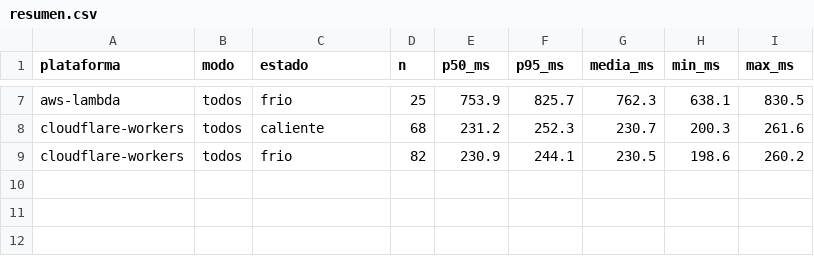
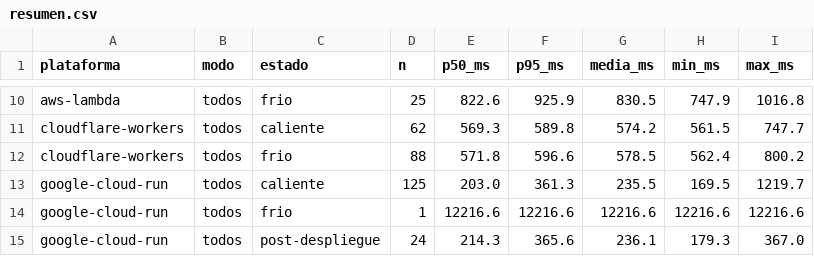
Before and after one commit to DmV554/informe-investigacion, a CSV file: poc/results/resumen.csv, drawn as a sheet; only a part is shown, gaps mark what is left out; addresses are those after the commit; the diff covers the shown part only; the diff names each change by its address in the sheet, - before the commit and + after, or states it on an @@ line.

Commit message:
feat(poc): Cloud Run desplegado a 256 MiB, criterio de frío por edad del contenedor y corrida de 25 ciclos con tres plataformas
- Cloud Run desplegado (ti05terabyte, us-east4, gen1). 128 MiB no sostiene
  Node.js 24 (OOM entre peticiones): se sube a 256 MiB y se declara la
  diferencia. Workers es fijo en 128 MB; Lambda queda en 128 MB.
- medir.py: espera tras forzar configurable por plataforma (Cloud Run 0),
  sin espera de readiness en forzar_frio_cloudrun; nuevo criterio
  uptime_menor_que_latencia (el contenedor nació dentro de la petición).
  Espera de Lambda/Workers sube de 2 s a 5 s.
- analizar.py: estado post-despliegue para la #0 de Cloud Run; no omite
  plataformas sin frío; percentiles solo con n >= 5.
- Nuevo startup_cloudrun.py: arranques de contenedor según Cloud Monitoring
  (startup_latencies) acotados a la ventana de la corrida.
- Corrida 21-09-2026 00:05, 25 ciclos, 3 plataformas; results regenerados.
- Docs: README de despliegue (256Mi, fix del 403 de la SA de Compute, qué
  mide y qué no mide el forzado), README y CLAUDE.md de la PoC.

```diff
--- a/poc/results/resumen.csv
+++ b/poc/results/resumen.csv
-E10 (p50_ms): 753.9
+E10 (p50_ms): 822.6
-F10 (p95_ms): 825.7
+F10 (p95_ms): 925.9
-G10 (media_ms): 762.3
+G10 (media_ms): 830.5
-H10 (min_ms): 638.1
+H10 (min_ms): 747.9
-I10 (max_ms): 830.5
+I10 (max_ms): 1016.8
-D11 (n): 68
+D11 (n): 62
-E11 (p50_ms): 231.2
+E11 (p50_ms): 569.3
-F11 (p95_ms): 252.3
+F11 (p95_ms): 589.8
-G11 (media_ms): 230.7
+G11 (media_ms): 574.2
-H11 (min_ms): 200.3
+H11 (min_ms): 561.5
-I11 (max_ms): 261.6
+I11 (max_ms): 747.7
-D12 (n): 82
+D12 (n): 88
-E12 (p50_ms): 230.9
+E12 (p50_ms): 571.8
-F12 (p95_ms): 244.1
+F12 (p95_ms): 596.6
-G12 (media_ms): 230.5
+G12 (media_ms): 578.5
-H12 (min_ms): 198.6
+H12 (min_ms): 562.4
-I12 (max_ms): 260.2
+I12 (max_ms): 800.2
+row 13: google-cloud-run | todos | caliente | 125 | 203.0 | 361.3 | 235.5 | 169.5 | 1219.7
+row 14: google-cloud-run | todos | frio | 1 | 12216.6 | 12216.6 | 12216.6 | 12216.6 | 12216.6
+row 15: google-cloud-run | todos | post-despliegue | 24 | 214.3 | 365.6 | 236.1 | 179.3 | 367.0
```
Also changed, not shown: 3 added rows and 27 edited cells elsewhere in this file, 10 other files.
